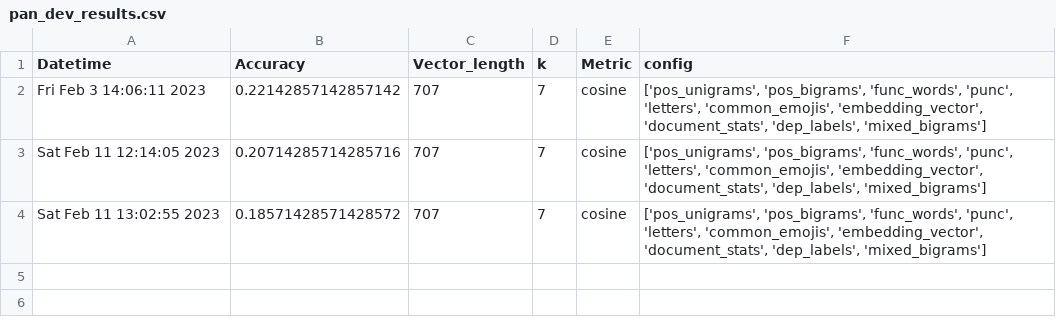
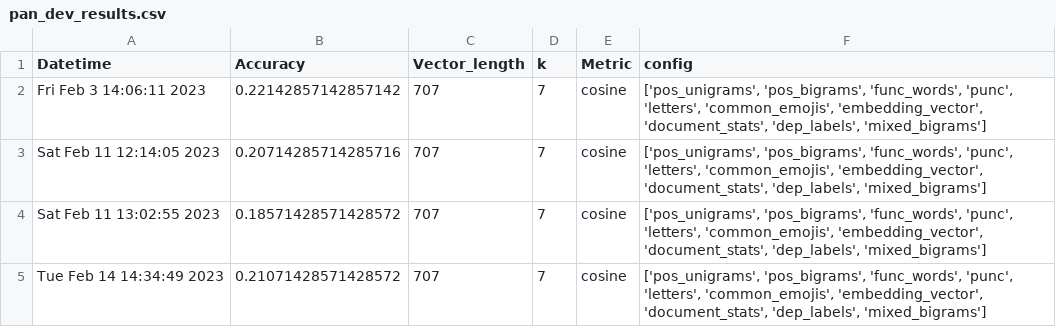
Before and after one commit to eric-sclafani/gram2vec, a CSV file: gram2vec/results/pan_dev_results.csv, drawn as a sheet; the diff names each change by its address in the sheet, - before the commit and + after, or states it on an @@ line.

Commit message:
began metric learn data split

```diff
--- a/gram2vec/results/pan_dev_results.csv
+++ b/gram2vec/results/pan_dev_results.csv
+row 5: Tue Feb 14 14:34:49 2023 | 0.21071428571428572 | 707 | 7 | cosine | ['pos_unigrams', 'pos_bigrams', 'func_words', 'punc', 'letters', 'common_emojis', 'embedding_vector', 'document_stats', 'dep_labels', 'mixed_bigrams']
```
Also changed, not shown: 2 other files.
